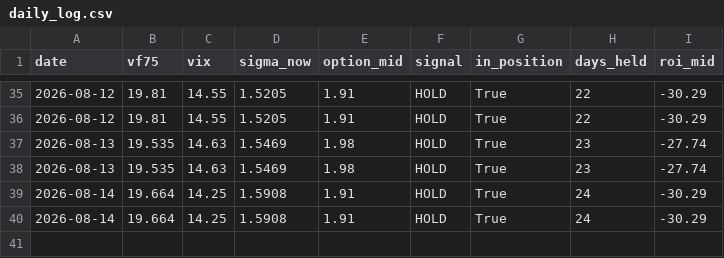
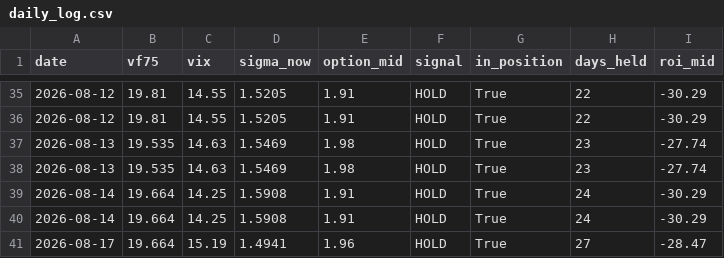
Before and after one commit to laimanto/VF75-strategy, a CSV file: data/daily_log.csv, drawn as a sheet; only a part is shown, gaps mark what is left out; the diff names each change by its address in the sheet, - before the commit and + after, or states it on an @@ line.

```diff
--- a/data/daily_log.csv
+++ b/data/daily_log.csv
+row 41: 2026-08-17 | 19.664 | 15.19 | 1.4941 | 1.96 | HOLD | True | 27 | -28.47
```
Also changed, not shown: data/features.csv, data/option_price.csv, 3 other files.
